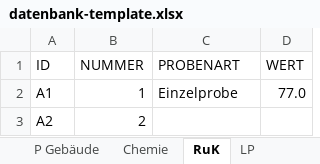
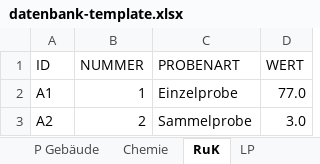
Before and after one commit to mkuenzl/sbt-generator, an Excel workbook: resources/datenbank-template.xlsx, sheet RuK, drawn as a sheet; values as stored, in another font and other column widths than the file's, no borders; table styles not drawn; the diff names each change by its address in the sheet, - before the commit and + after, or states it on an @@ line.

```diff
--- a/resources/datenbank-template.xlsx (sheet RuK)
+++ b/resources/datenbank-template.xlsx (sheet RuK)
-C3 (PROBENART): (empty)
+C3 (PROBENART): Sammelprobe
-D3 (WERT): (empty)
+D3 (WERT): 3.0
```
Also changed, not shown: sheet DATENSATZ, sheet LP, sheet U Erkundungsstelle, sheet P Erkundungsstelle, 17 other files.
